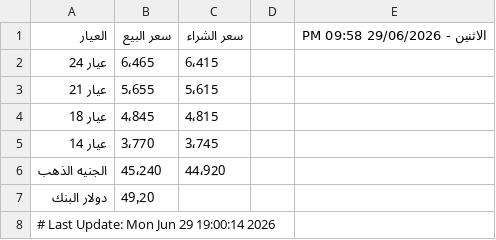
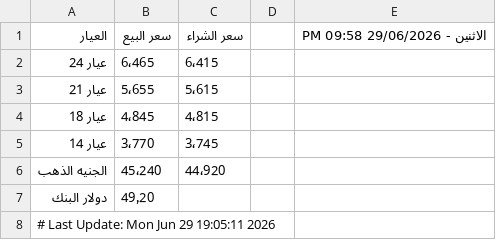
Before and after one commit to abodaapp-hash/-update_gold_prices.py, a CSV file: data/gold_prices.csv, drawn as a sheet.

```diff
--- a/data/gold_prices.csv
+++ b/data/gold_prices.csv
@@ -7,2 +7,2 @@
 دولار البنك,49٫20,,,
-# Last Update: Mon Jun 29 19:00:14 2026
+# Last Update: Mon Jun 29 19:05:11 2026
```
